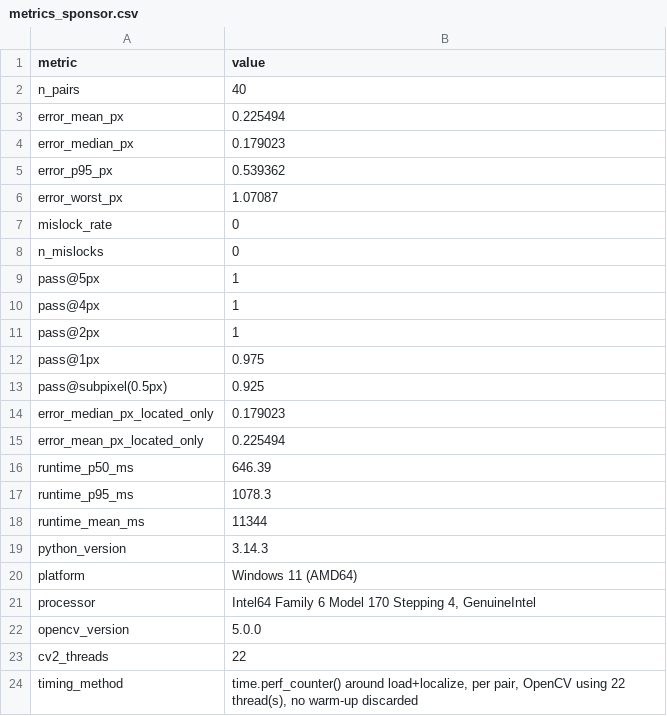
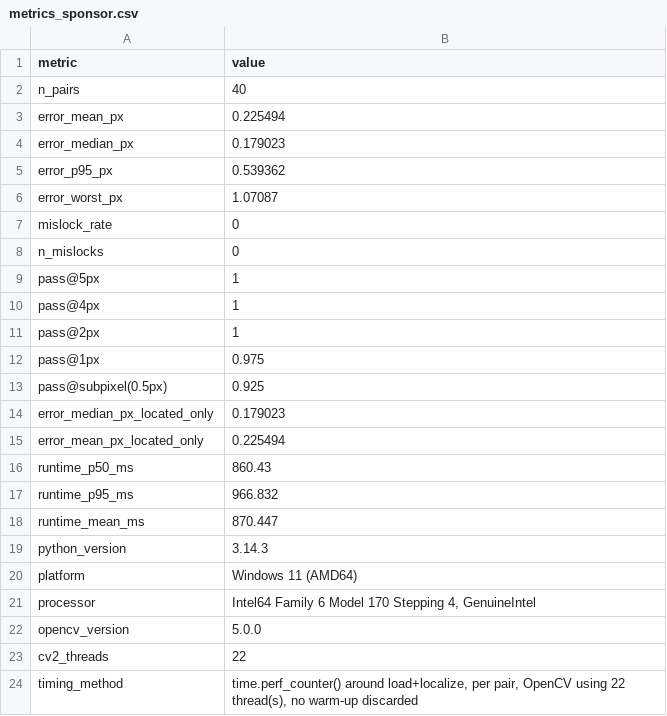
Before and after one commit to Cosmic-dorito/driftlock, a CSV file: results/metrics_sponsor.csv, drawn as a sheet.

```diff
--- a/results/metrics_sponsor.csv
+++ b/results/metrics_sponsor.csv
@@ -15,5 +15,5 @@ error_median_px_located_only,0.179023
 error_mean_px_located_only,0.225494
-runtime_p50_ms,646.39
-runtime_p95_ms,1078.3
-runtime_mean_ms,11344
+runtime_p50_ms,860.43
+runtime_p95_ms,966.832
+runtime_mean_ms,870.447
 python_version,3.14.3
```
Also changed, not shown: results/metrics_bench.csv, results/predictions_bench.csv, 23 other files.
